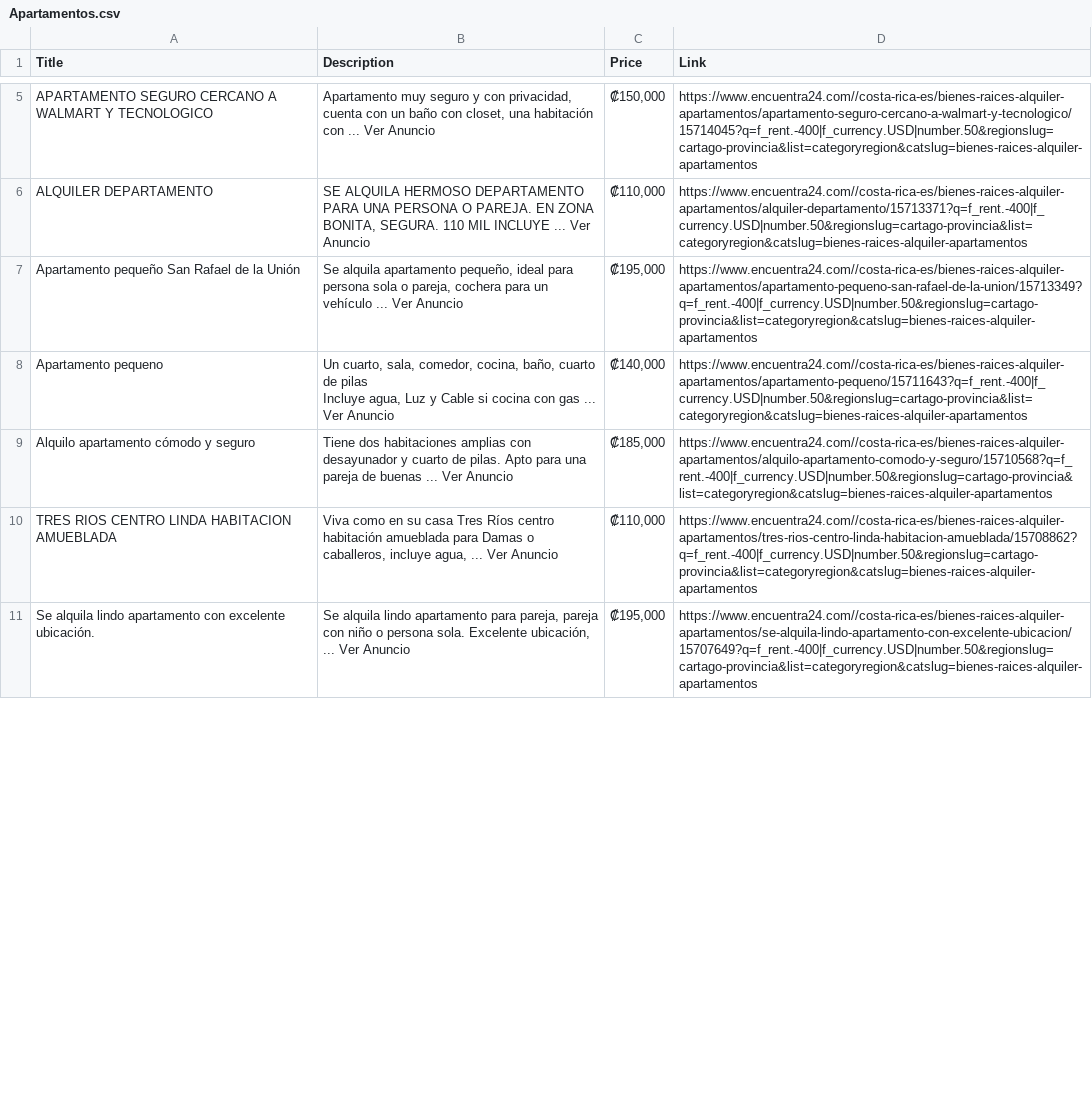
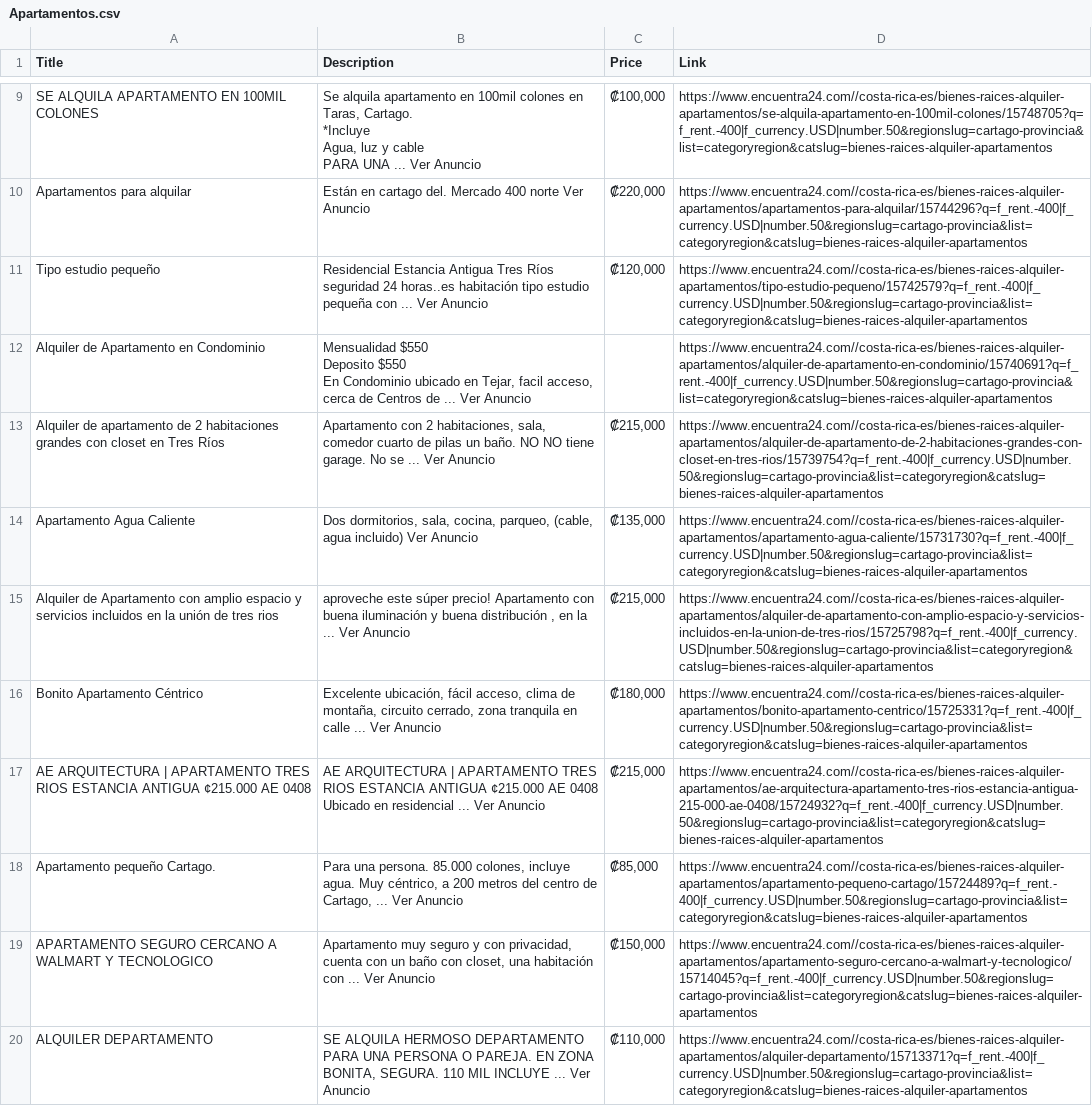
Before and after one commit to Marianito412/Python, a CSV file: PyProjects/AppartmentScraper/Apartamentos.csv, drawn as a sheet; only a part is shown, gaps mark what is left out; the shorter side is filled out with more unchanged rows; ↵ is a line break in a cell; the diff covers the shown part only; the diff names each change by its address in the sheet, - before the commit and + after, or states it on an @@ line.

```diff
--- a/PyProjects/AppartmentScraper/Apartamentos.csv
+++ b/PyProjects/AppartmentScraper/Apartamentos.csv
+row 9: SE ALQUILA APARTAMENTO EN 100MIL COLONES | Se alquila apartamento en 100mil colones en Taras, Cartago. ↵ *Incluye ↵ Agua, luz y cable ↵ PARA UNA ... Ver Anuncio | ₡100,000 | https://www.encuentra24.com//costa-rica-es/bienes-raices-alquiler-apartamentos/se-alquila-apartamento-en-100mil-colones/15748705?q=f_rent.-400|f_currency.USD|number.50&regionslug=cartago-provincia&list=categoryregion&catslug=bienes-raices-alquiler-apartamentos
+row 10: Apartamentos para alquilar | Están en cartago del. Mercado 400 norte Ver Anuncio | ₡220,000 | https://www.encuentra24.com//costa-rica-es/bienes-raices-alquiler-apartamentos/apartamentos-para-alquilar/15744296?q=f_rent.-400|f_currency.USD|number.50&regionslug=cartago-provincia&list=categoryregion&catslug=bienes-raices-alquiler-apartamentos
+row 11: Tipo estudio pequeño | Residencial Estancia Antigua Tres Ríos seguridad 24 horas..es habitación tipo estudio pequeña con ... Ver Anuncio | ₡120,000 | https://www.encuentra24.com//costa-rica-es/bienes-raices-alquiler-apartamentos/tipo-estudio-pequeno/15742579?q=f_rent.-400|f_currency.USD|number.50&regionslug=cartago-provincia&list=categoryregion&catslug=bienes-raices-alquiler-apartamentos
+row 12: Alquiler de Apartamento en Condominio | Mensualidad $550 ↵ Deposito $550 ↵ En Condominio ubicado en Tejar, facil acceso, cerca de Centros de ... Ver Anuncio |  | https://www.encuentra24.com//costa-rica-es/bienes-raices-alquiler-apartamentos/alquiler-de-apartamento-en-condominio/15740691?q=f_rent.-400|f_currency.USD|number.50&regionslug=cartago-provincia&list=categoryregion&catslug=bienes-raices-alquiler-apartamentos
+row 13: Alquiler de apartamento de 2 habitaciones grandes con closet en Tres Ríos | Apartamento con 2 habitaciones, sala, comedor cuarto de pilas un baño. NO NO tiene garage. No se ... Ver Anuncio | ₡215,000 | https://www.encuentra24.com//costa-rica-es/bienes-raices-alquiler-apartamentos/alquiler-de-apartamento-de-2-habitaciones-grandes-con-closet-en-tres-rios/15739754?q=f_rent.-400|f_currency.USD|number.50&regionslug=cartago-provincia&list=categoryregion&catslug=bienes-raices-alquiler-apartamentos
+row 14: Apartamento Agua Caliente | Dos dormitorios, sala, cocina, parqueo, (cable, agua incluido) Ver Anuncio | ₡135,000 | https://www.encuentra24.com//costa-rica-es/bienes-raices-alquiler-apartamentos/apartamento-agua-caliente/15731730?q=f_rent.-400|f_currency.USD|number.50&regionslug=cartago-provincia&list=categoryregion&catslug=bienes-raices-alquiler-apartamentos
+row 15: Alquiler de Apartamento con amplio espacio y servicios incluidos en la unión de tres rios | aproveche este súper precio! Apartamento con buena iluminación y buena distribución , en la ... Ver Anuncio | ₡215,000 | https://www.encuentra24.com//costa-rica-es/bienes-raices-alquiler-apartamentos/alquiler-de-apartamento-con-amplio-espacio-y-servicios-incluidos-en-la-union-de-tres-rios/15725798?q=f_rent.-400|f_currency.USD|number.50&regionslug=cartago-provincia&list=categoryregion&catslug=bienes-raices-alquiler-apartamentos
+row 16: Bonito Apartamento Céntrico | Excelente ubicación, fácil acceso, clima de montaña, circuito cerrado, zona tranquila en calle ... Ver Anuncio | ₡180,000 | https://www.encuentra24.com//costa-rica-es/bienes-raices-alquiler-apartamentos/bonito-apartamento-centrico/15725331?q=f_rent.-400|f_currency.USD|number.50&regionslug=cartago-provincia&list=categoryregion&catslug=bienes-raices-alquiler-apartamentos
+row 17: AE ARQUITECTURA | APARTAMENTO TRES RIOS ESTANCIA ANTIGUA ¢215.000 AE 0408 | AE ARQUITECTURA | APARTAMENTO TRES RIOS ESTANCIA ANTIGUA ¢215.000 AE 0408 ↵ Ubicado en residencial ... Ver Anuncio | ₡215,000 | https://www.encuentra24.com//costa-rica-es/bienes-raices-alquiler-apartamentos/ae-arquitectura-apartamento-tres-rios-estancia-antigua-215-000-ae-0408/15724932?q=f_rent.-400|f_currency.USD|number.50&regionslug=cartago-provincia&list=categoryregion&catslug=bienes-raices-alquiler-apartamentos
+row 18: Apartamento pequeño Cartago. | Para una persona. 85.000 colones, incluye agua. Muy céntrico, a 200 metros del centro de Cartago, ... Ver Anuncio | ₡85,000 | https://www.encuentra24.com//costa-rica-es/bienes-raices-alquiler-apartamentos/apartamento-pequeno-cartago/15724489?q=f_rent.-400|f_currency.USD|number.50&regionslug=cartago-provincia&list=categoryregion&catslug=bienes-raices-alquiler-apartamentos
```
Also changed, not shown: 7 added rows and 17 removed rows elsewhere in this file, 4 other files.
